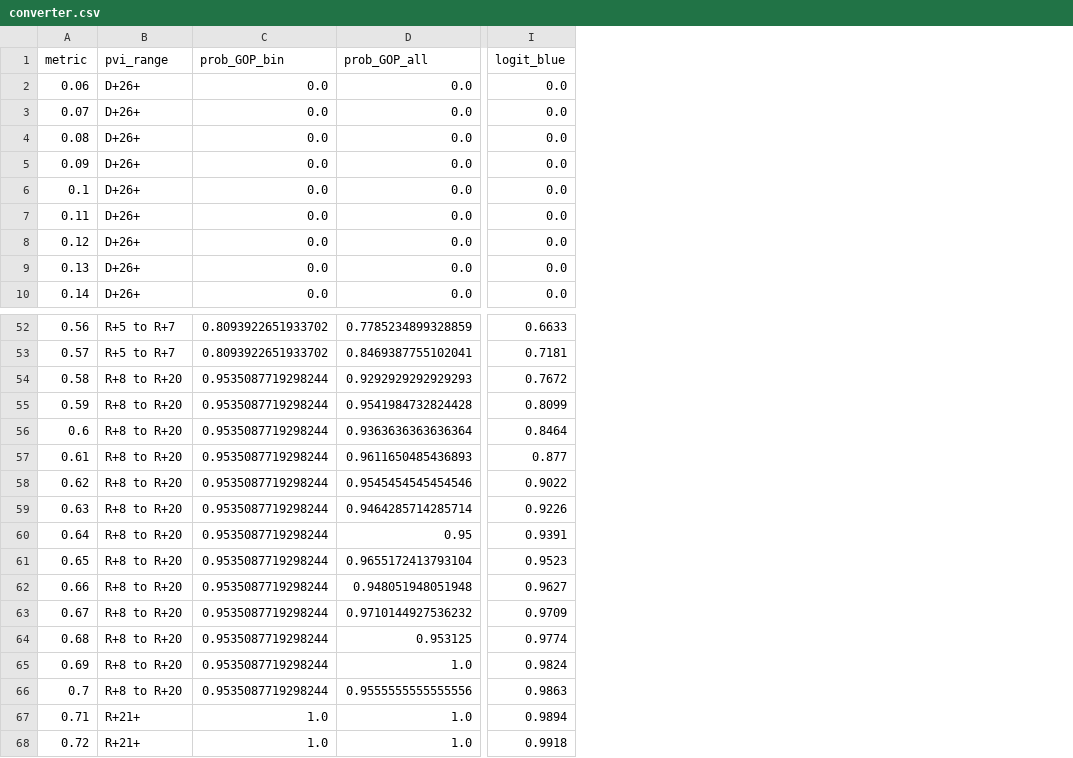
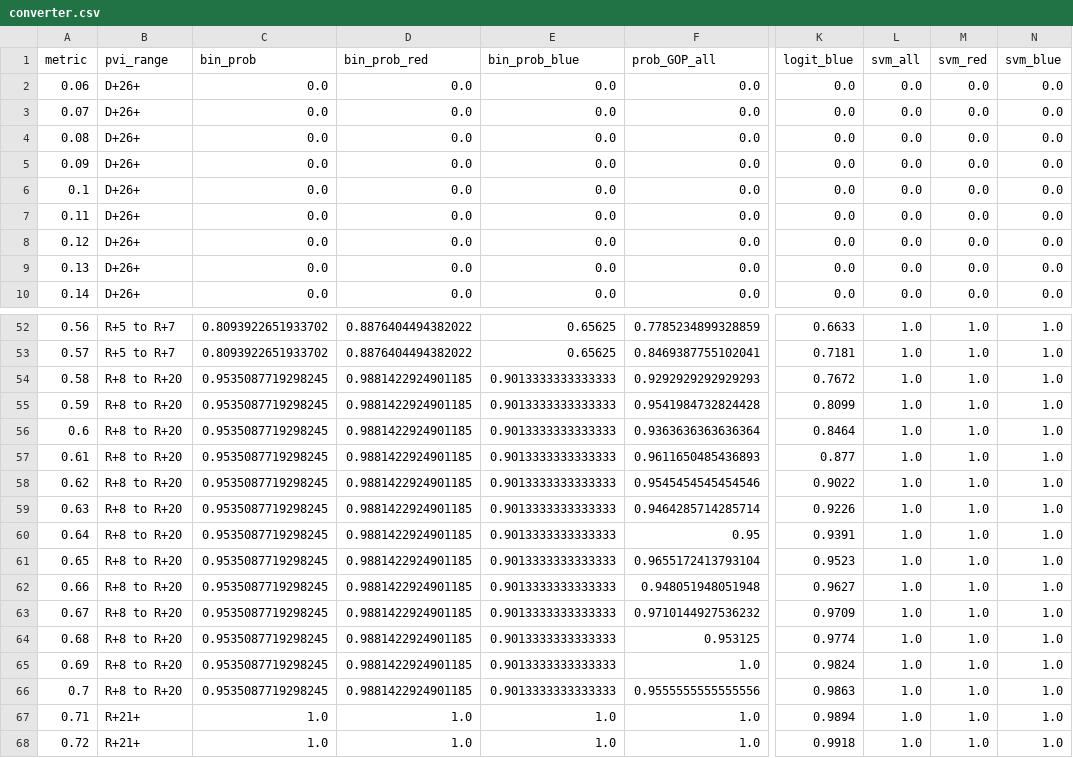
Before and after one commit to xadomatis/redistricting_project, a CSV file: processed/converter.csv, drawn as a sheet; only a part is shown, gaps mark what is left out; the diff covers the shown part only; the diff names each change by its address in the sheet, - before the commit and + after, or states it on an @@ line.

```diff
--- a/processed/converter.csv
+++ b/processed/converter.csv
+column D (bin_prob_red), rows 2-10: all 0.0; rows 52-68: 0.8876404494382022 | 0.8876404494382022 | 0.9881422924901185 | 0.9881422924901185 | 0.9881422924901185 | 0.9881422924901185 | 0.9881422924901185 | 0.9881422924901185 | 0.9881422924901185 | 0.9881422924901185 | 0.9881422924901185 | 0.9881422924901185 | 0.9881422924901185 | 0.9881422924901185 | 0.9881422924901185 | 1.0 | 1.0
+column E (bin_prob_blue), rows 2-10: all 0.0; rows 52-68: 0.65625 | 0.65625 | 0.9013333333333333 | 0.9013333333333333 | 0.9013333333333333 | 0.9013333333333333 | 0.9013333333333333 | 0.9013333333333333 | 0.9013333333333333 | 0.9013333333333333 | 0.9013333333333333 | 0.9013333333333333 | 0.9013333333333333 | 0.9013333333333333 | 0.9013333333333333 | 1.0 | 1.0
+column L (svm_all), rows 2-10: all 0.0; rows 52-68: all 1.0
+column M (svm_red), rows 2-10: all 0.0; rows 52-68: all 1.0
+column N (svm_blue), rows 2-10: all 0.0; rows 52-68: all 1.0
-C1: prob_GOP_bin
+C1: bin_prob
-C54:C66 (bin_prob): 0.9535087719298244
+C54:C66 (bin_prob): 0.9535087719298245
```
Also changed, not shown: 6 edited cells elsewhere in this file, app_building/app_data/converter.csv, app_building/app_data/district_data.csv, 4 other files.
